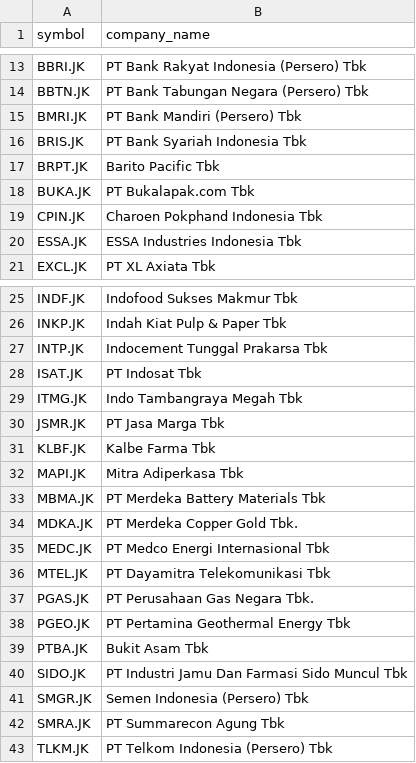
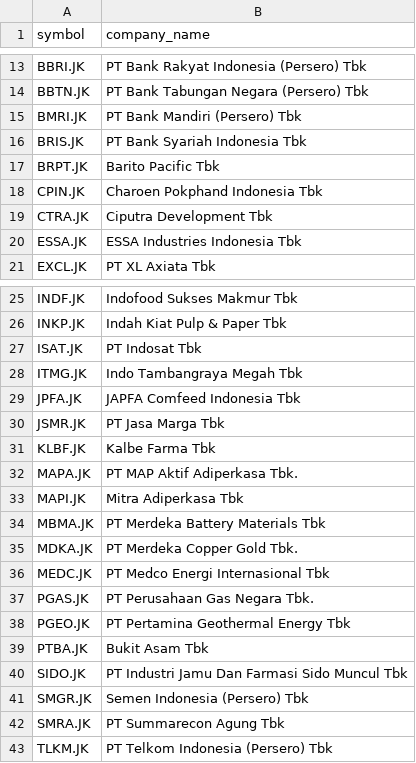
Before and after one commit to supertypeai/sectors_indices_company_list, a CSV file: company_list/companies_list_lq45.csv, drawn as a sheet; only a part is shown, gaps mark what is left out; removed rows and columns are numbered as before the commit, all else as after; the diff names each change by its address in the sheet, - before the commit and + after, or states it on an @@ line.

```diff
--- a/company_list/companies_list_lq45.csv
+++ b/company_list/companies_list_lq45.csv
-row 18: BUKA.JK | PT Bukalapak.com Tbk
+row 19: CTRA.JK | Ciputra Development Tbk
-row 27: INTP.JK | Indocement Tunggal Prakarsa Tbk
+row 29: JPFA.JK | JAPFA Comfeed Indonesia Tbk
+row 32: MAPA.JK | PT MAP Aktif Adiperkasa Tbk.
-row 36: MTEL.JK | PT Dayamitra Telekomunikasi Tbk
```
Also changed, not shown: company_list/companies_list_idx30.csv, company_list/companies_list_kompas100.csv.
